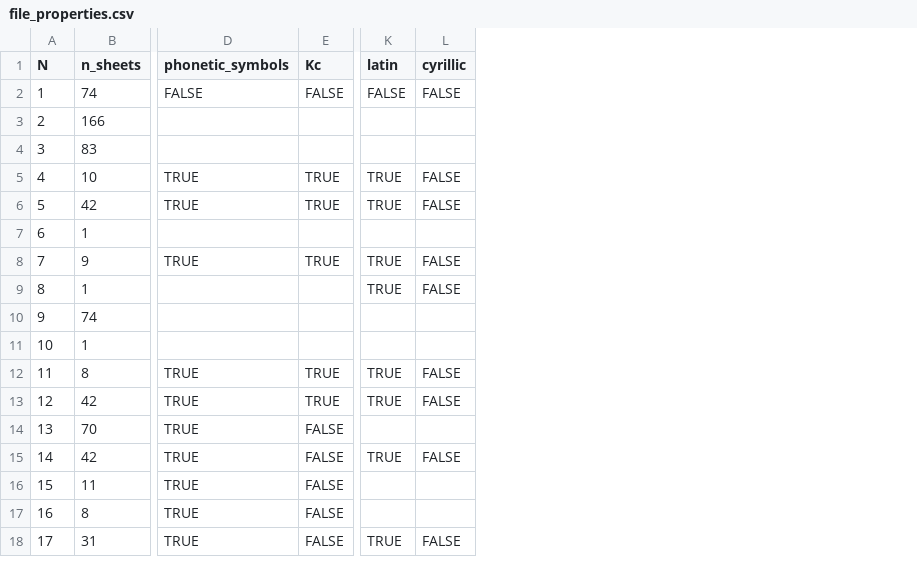
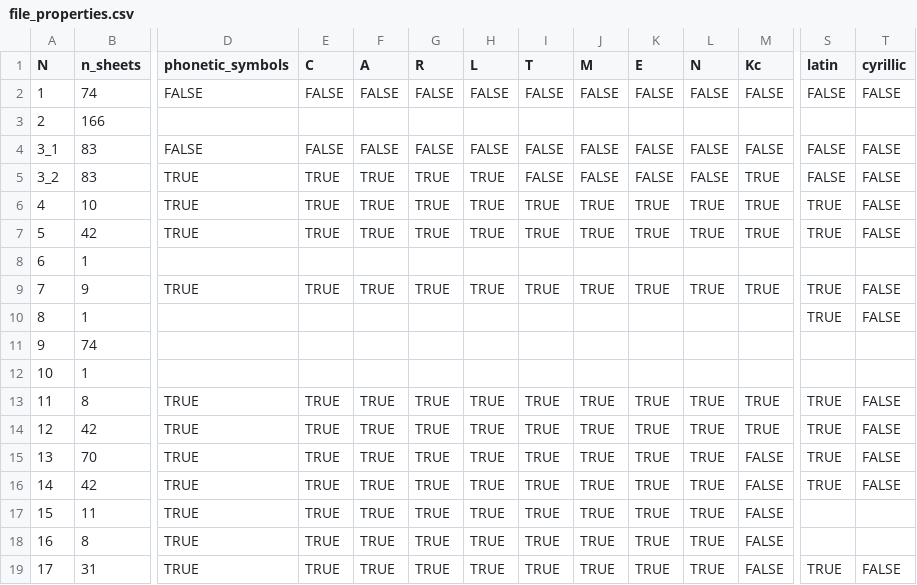
Before and after one commit to jemmybutton/tenevil, a CSV file: stats/file_properties.csv, drawn as a sheet; only a part is shown, gaps mark what is left out; removed rows and columns are numbered as before the commit, all else as after; rows hold the shown columns only; the diff names each change by its address in the sheet, - before the commit and + after, or states it on an @@ line.

Commit message:
updated stats

```diff
--- a/stats/file_properties.csv
+++ b/stats/file_properties.csv
+column E (C), row 2: FALSE; rows 6-19: TRUE | TRUE |  | TRUE |  |  |  | TRUE | TRUE | TRUE | TRUE | TRUE | TRUE | TRUE
+column F (A), row 2: FALSE; rows 6-19: TRUE | TRUE |  | TRUE |  |  |  | TRUE | TRUE | TRUE | TRUE | TRUE | TRUE | TRUE
+column G (R), row 2: FALSE; rows 6-19: TRUE | TRUE |  | TRUE |  |  |  | TRUE | TRUE | TRUE | TRUE | TRUE | TRUE | TRUE
+column H (L), row 2: FALSE; rows 6-19: TRUE | TRUE |  | TRUE |  |  |  | TRUE | TRUE | TRUE | TRUE | TRUE | TRUE | TRUE
+column I (T), row 2: FALSE; rows 6-19: TRUE | TRUE |  | TRUE |  |  |  | TRUE | TRUE | TRUE | TRUE | TRUE | TRUE | TRUE
+column J (M), row 2: FALSE; rows 6-19: TRUE | TRUE |  | TRUE |  |  |  | TRUE | TRUE | TRUE | TRUE | TRUE | TRUE | TRUE
+column K (E), row 2: FALSE; rows 6-19: TRUE | TRUE |  | TRUE |  |  |  | TRUE | TRUE | TRUE | TRUE | TRUE | TRUE | TRUE
+column L (N), row 2: FALSE; rows 6-19: TRUE | TRUE |  | TRUE |  |  |  | TRUE | TRUE | TRUE | TRUE | TRUE | TRUE | TRUE
-row 4: 3 | 83
+row 4: 3_1 | 83 | FALSE | FALSE | FALSE | FALSE | FALSE | FALSE | FALSE | FALSE | FALSE | FALSE | FALSE | FALSE
+row 5: 3_2 | 83 | TRUE | TRUE | TRUE | TRUE | TRUE | FALSE | FALSE | FALSE | FALSE | TRUE | FALSE | FALSE
-S15 (latin): (empty)
+S15 (latin): TRUE
-T15 (cyrillic): (empty)
+T15 (cyrillic): FALSE
```
Also changed, not shown: stats/dating.csv.
